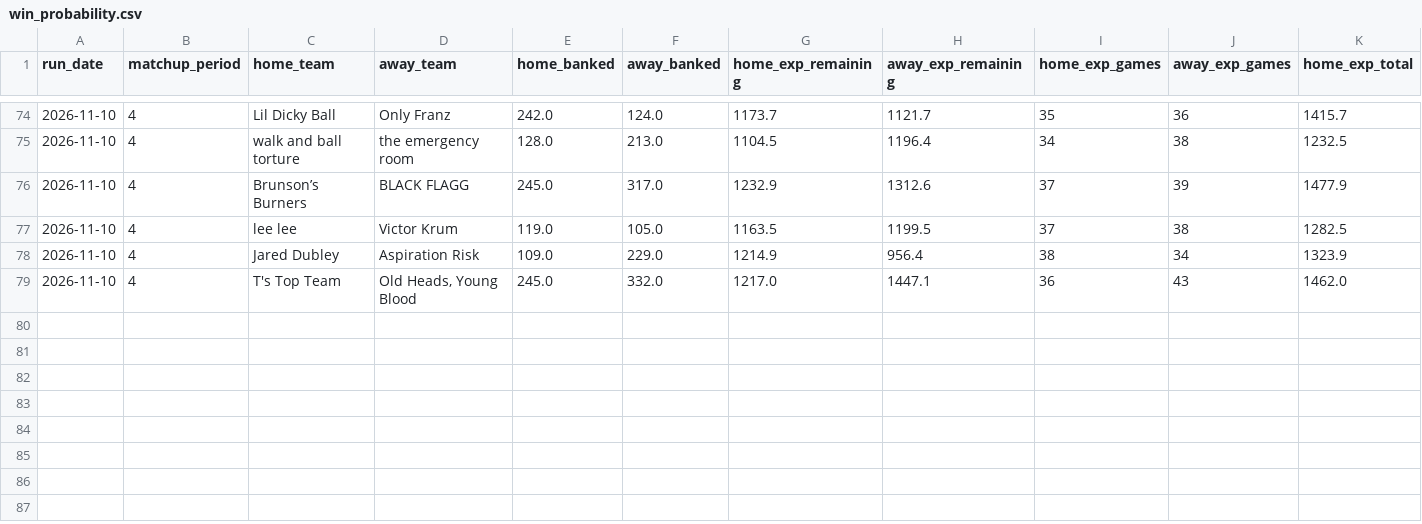
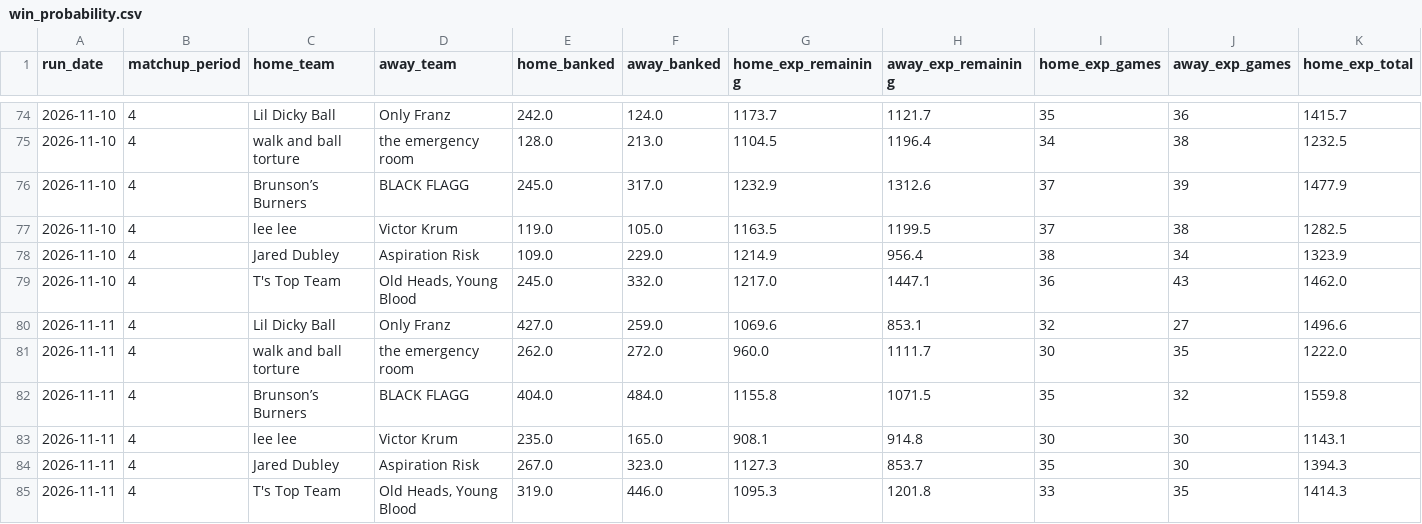
Before and after one commit to qtdooley/espn-fantasy-winprob, a CSV file: data/ahs-league/history/win_probability.csv, drawn as a sheet; only a part is shown, gaps mark what is left out; rows hold the shown columns only; the diff names each change by its address in the sheet, - before the commit and + after, or states it on an @@ line.

```diff
--- a/data/ahs-league/history/win_probability.csv
+++ b/data/ahs-league/history/win_probability.csv
+row 80: 2026-11-11 | 4 | Lil Dicky Ball | Only Franz | 427.0 | 259.0 | 1069.6 | 853.1 | 32 | 27 | 1496.6
+row 81: 2026-11-11 | 4 | walk and ball torture | the emergency room | 262.0 | 272.0 | 960.0 | 1111.7 | 30 | 35 | 1222.0
+row 82: 2026-11-11 | 4 | Brunson’s Burners | BLACK FLAGG | 404.0 | 484.0 | 1155.8 | 1071.5 | 35 | 32 | 1559.8
+row 83: 2026-11-11 | 4 | lee lee | Victor Krum | 235.0 | 165.0 | 908.1 | 914.8 | 30 | 30 | 1143.1
+row 84: 2026-11-11 | 4 | Jared Dubley | Aspiration Risk | 267.0 | 323.0 | 1127.3 | 853.7 | 35 | 30 | 1394.3
+row 85: 2026-11-11 | 4 | T's Top Team | Old Heads, Young Blood | 319.0 | 446.0 | 1095.3 | 1201.8 | 33 | 35 | 1414.3
```
Also changed, not shown: data/ahs-league/schedule.csv, data/main/history/win_probability.csv, 15 other files.
